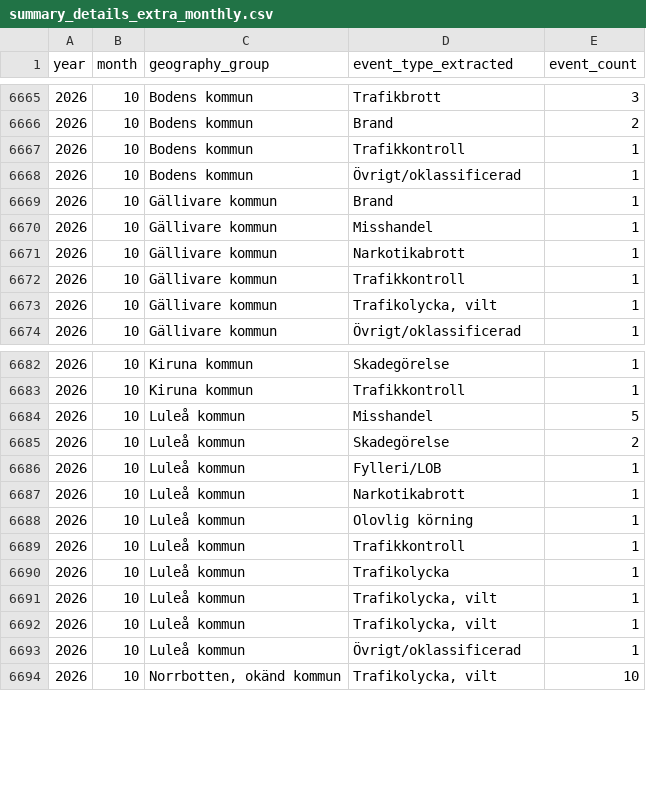
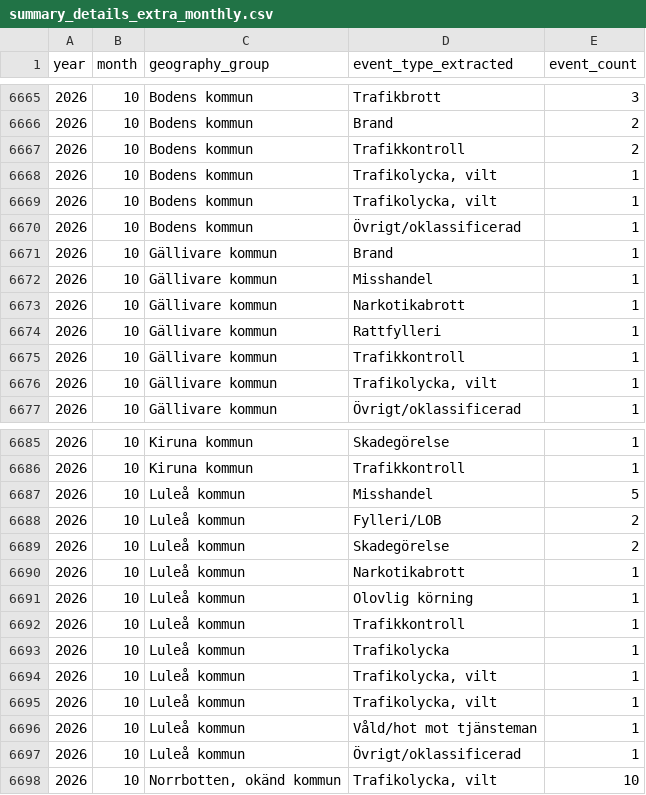
Before and after one commit to Lulea-statistik/Lulea-polishandelser, a CSV file: data/summary_details_extra_monthly.csv, drawn as a sheet; only a part is shown, gaps mark what is left out.

```diff
--- a/data/summary_details_extra_monthly.csv
+++ b/data/summary_details_extra_monthly.csv
@@ -6666,3 +6666,5 @@ year,month,geography_group,event_type_extracted,event_count
 2026,10,Bodens kommun,Brand,2
-2026,10,Bodens kommun,Trafikkontroll,1
+2026,10,Bodens kommun,Trafikkontroll,2
+2026,10,Bodens kommun,"Trafikolycka,  vilt",1
+2026,10,Bodens kommun,"Trafikolycka, vilt",1
 2026,10,Bodens kommun,Övrigt/oklassificerad,1
@@ -6671,2 +6673,3 @@ year,month,geography_group,event_type_extracted,event_count
 2026,10,Gällivare kommun,Narkotikabrott,1
+2026,10,Gällivare kommun,Rattfylleri,1
 2026,10,Gällivare kommun,Trafikkontroll,1
@@ -6684,4 +6687,4 @@ year,month,geography_group,event_type_extracted,event_count
 2026,10,Luleå kommun,Misshandel,5
+2026,10,Luleå kommun,Fylleri/LOB,2
 2026,10,Luleå kommun,Skadegörelse,2
-2026,10,Luleå kommun,Fylleri/LOB,1
 2026,10,Luleå kommun,Narkotikabrott,1
@@ -6692,2 +6695,3 @@ year,month,geography_group,event_type_extracted,event_count
 2026,10,Luleå kommun,"Trafikolycka, vilt",1
+2026,10,Luleå kommun,Våld/hot mot tjänsteman,1
 2026,10,Luleå kommun,Övrigt/oklassificerad,1
```
Also changed, not shown: data/expanded_monthly_summary.csv, data/summary_details_monthly.csv, 19 other files.
